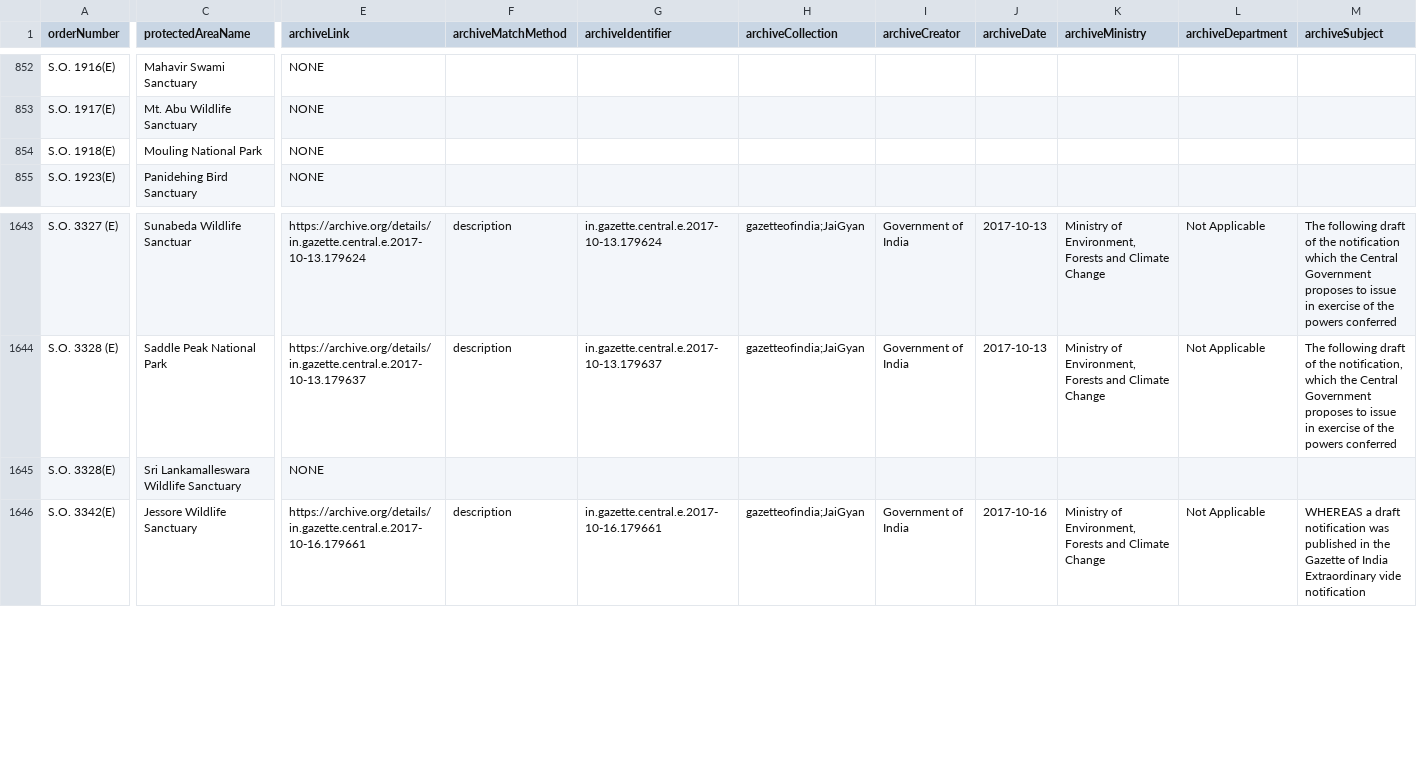
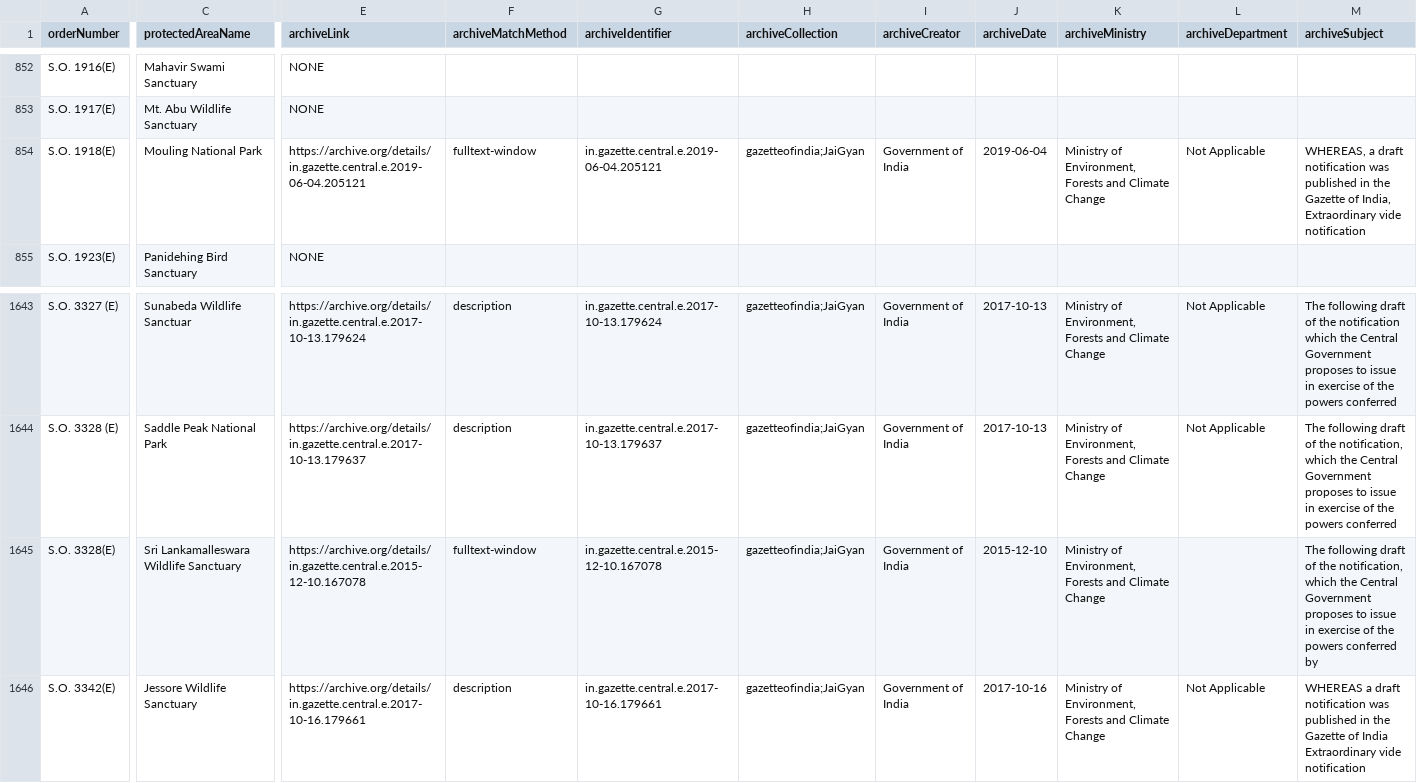
Before and after one commit to publicmap/india-esz-dashboard, a CSV file: data/enrichment-cache.csv, drawn as a sheet; only a part is shown, gaps mark what is left out; the diff covers the shown part only; the diff names each change by its address in the sheet, - before the commit and + after, or states it on an @@ line.

Commit message:
update matches

```diff
--- a/data/enrichment-cache.csv
+++ b/data/enrichment-cache.csv
-E854 (archiveLink): NONE
+E854 (archiveLink): https://archive.org/details/in.gazette.central.e.2019-06-04.205121
-F854 (archiveMatchMethod): (empty)
+F854 (archiveMatchMethod): fulltext-window
-G854 (archiveIdentifier): (empty)
+G854 (archiveIdentifier): in.gazette.central.e.2019-06-04.205121
-H854 (archiveCollection): (empty)
+H854 (archiveCollection): gazetteofindia;JaiGyan
-I854 (archiveCreator): (empty)
+I854 (archiveCreator): Government of India
-J854 (archiveDate): (empty)
+J854 (archiveDate): 2019-06-04
-K854 (archiveMinistry): (empty)
+K854 (archiveMinistry): Ministry of Environment, Forests and Climate Change
-L854 (archiveDepartment): (empty)
+L854 (archiveDepartment): Not Applicable
-M854 (archiveSubject): (empty)
+M854 (archiveSubject): WHEREAS, a draft notification was published in the Gazette of India, Extraordinary vide notification
-E1645 (archiveLink): NONE
+E1645 (archiveLink): https://archive.org/details/in.gazette.central.e.2015-12-10.167078
-F1645 (archiveMatchMethod): (empty)
+F1645 (archiveMatchMethod): fulltext-window
-G1645 (archiveIdentifier): (empty)
+G1645 (archiveIdentifier): in.gazette.central.e.2015-12-10.167078
-H1645 (archiveCollection): (empty)
+H1645 (archiveCollection): gazetteofindia;JaiGyan
-I1645 (archiveCreator): (empty)
+I1645 (archiveCreator): Government of India
-J1645 (archiveDate): (empty)
+J1645 (archiveDate): 2015-12-10
-K1645 (archiveMinistry): (empty)
+K1645 (archiveMinistry): Ministry of Environment, Forests and Climate Change
-M1645 (archiveSubject): (empty)
+M1645 (archiveSubject): The following draft of the notification, which the Central Government proposes to issue in exercise of the powers conferred by
```
Also changed, not shown: 76 edited cells elsewhere in this file, 4 other files.
